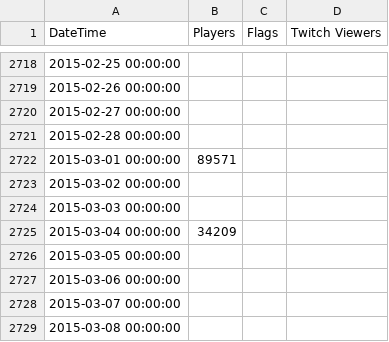
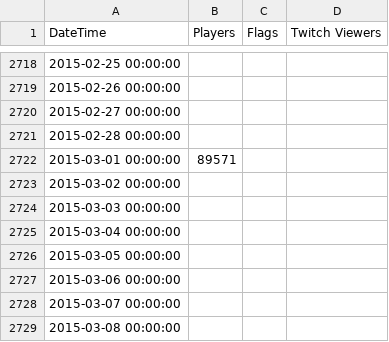
Before and after one commit to Waskar-coding/GameStonks, a CSV file: Scrapers/ScraperDB/Players/440_Players.csv, drawn as a sheet; only a part is shown, gaps mark what is left out; the diff covers the shown part only.

```diff
--- a/Scrapers/ScraperDB/Players/440_Players.csv
+++ b/Scrapers/ScraperDB/Players/440_Players.csv
@@ -2724,3 +2724,3 @@
 "2015-03-03 00:00:00";
-"2015-03-04 00:00:00";34209
+"2015-03-04 00:00:00";
 "2015-03-05 00:00:00";
```
Also changed, not shown: 29 added rows elsewhere in this file, Scrapers/ScraperCharts/standby.csv, Scrapers/ScraperDB/Players/271590_Players.csv, 12 other files.
